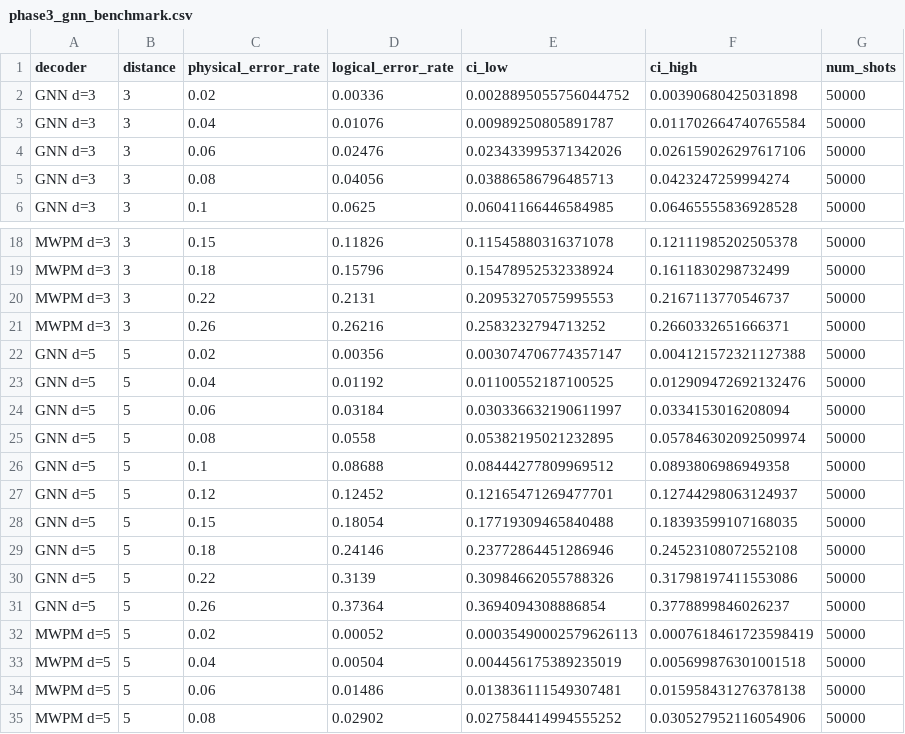
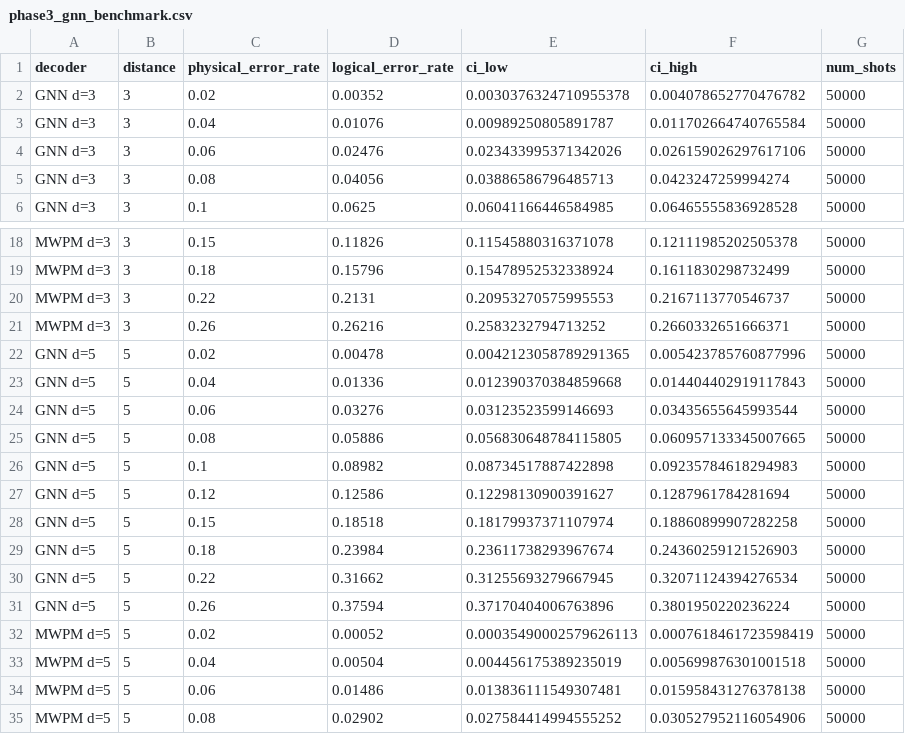
Before and after one commit to ptuan21/qecdecoder, a CSV file: experiments/results/phase3_gnn_benchmark.csv, drawn as a sheet; only a part is shown, gaps mark what is left out; the diff covers the shown part only.

Commit message:
Fix attempt #3: switch GNNDecoder pooling from mean to sum
Attempt #2 (scaling training shots up to 4x and hidden_channels up to
1.5x for d=7/d=9) produced essentially no change, ruling out capacity/
data-volume as the bottleneck. Re-examining the architecture: mean
pooling divides the sum of node embeddings by node count, which grows
with distance (9 at d=3, 81 at d=9) -- diluting the signal from the
handful of fired nodes more as distance grows, regardless of model
capacity or training volume. Switched to global_add_pool and reverted
shots/hidden_channels to the attempt #1 baseline to isolate this change.

```diff
--- a/experiments/results/phase3_gnn_benchmark.csv
+++ b/experiments/results/phase3_gnn_benchmark.csv
@@ -1,3 +1,3 @@
 decoder,distance,physical_error_rate,logical_error_rate,ci_low,ci_high,num_shots
-GNN d=3,3,0.02,0.00336,0.0028895055756044752,0.00390680425031898,50000
+GNN d=3,3,0.02,0.00352,0.0030376324710955378,0.004078652770476782,50000
 GNN d=3,3,0.04,0.01076,0.00989250805891787,0.011702664740765584,50000
@@ -21,12 +21,12 @@ MWPM d=3,3,0.22,0.2131,0.20953270575995553,0.2167113770546737,50000
 MWPM d=3,3,0.26,0.26216,0.2583232794713252,0.2660332651666371,50000
-GNN d=5,5,0.02,0.00356,0.003074706774357147,0.004121572321127388,50000
-GNN d=5,5,0.04,0.01192,0.01100552187100525,0.012909472692132476,50000
-GNN d=5,5,0.06,0.03184,0.030336632190611997,0.0334153016208094,50000
-GNN d=5,5,0.08,0.0558,0.05382195021232895,0.057846302092509974,50000
-GNN d=5,5,0.1,0.08688,0.08444277809969512,0.0893806986949358,50000
-GNN d=5,5,0.12,0.12452,0.12165471269477701,0.12744298063124937,50000
-GNN d=5,5,0.15,0.18054,0.17719309465840488,0.18393599107168035,50000
-GNN d=5,5,0.18,0.24146,0.23772864451286946,0.24523108072552108,50000
-GNN d=5,5,0.22,0.3139,0.30984662055788326,0.31798197411553086,50000
-GNN d=5,5,0.26,0.37364,0.3694094308886854,0.3778899846026237,50000
+GNN d=5,5,0.02,0.00478,0.0042123058789291365,0.005423785760877996,50000
+GNN d=5,5,0.04,0.01336,0.012390370384859668,0.014404402919117843,50000
+GNN d=5,5,0.06,0.03276,0.03123523599146693,0.03435655645993544,50000
+GNN d=5,5,0.08,0.05886,0.056830648784115805,0.060957133345007665,50000
+GNN d=5,5,0.1,0.08982,0.08734517887422898,0.09235784618294983,50000
+GNN d=5,5,0.12,0.12586,0.12298130900391627,0.1287961784281694,50000
+GNN d=5,5,0.15,0.18518,0.18179937371107974,0.18860899907282258,50000
+GNN d=5,5,0.18,0.23984,0.23611738293967674,0.24360259121526903,50000
+GNN d=5,5,0.22,0.31662,0.31255693279667945,0.32071124394276534,50000
+GNN d=5,5,0.26,0.37594,0.37170404006763896,0.3801950220236224,50000
 MWPM d=5,5,0.02,0.00052,0.00035490002579626113,0.0007618461723598419,50000
```
Also changed, not shown: 60 edited cells elsewhere in this file, 4 other files.
